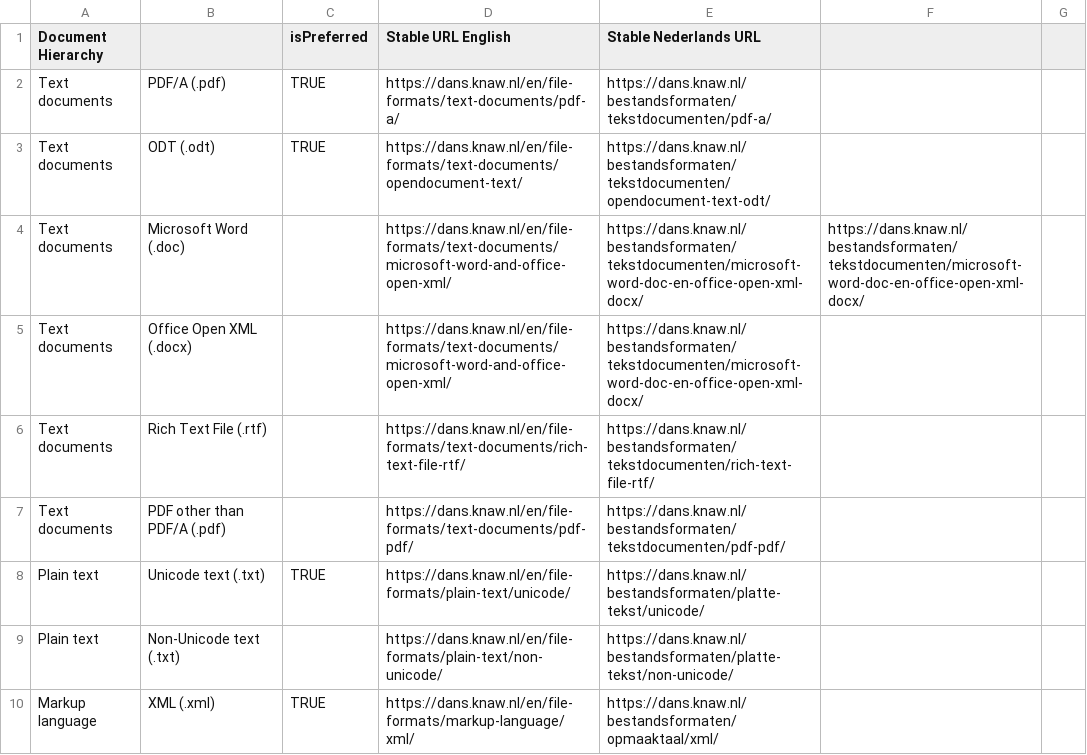
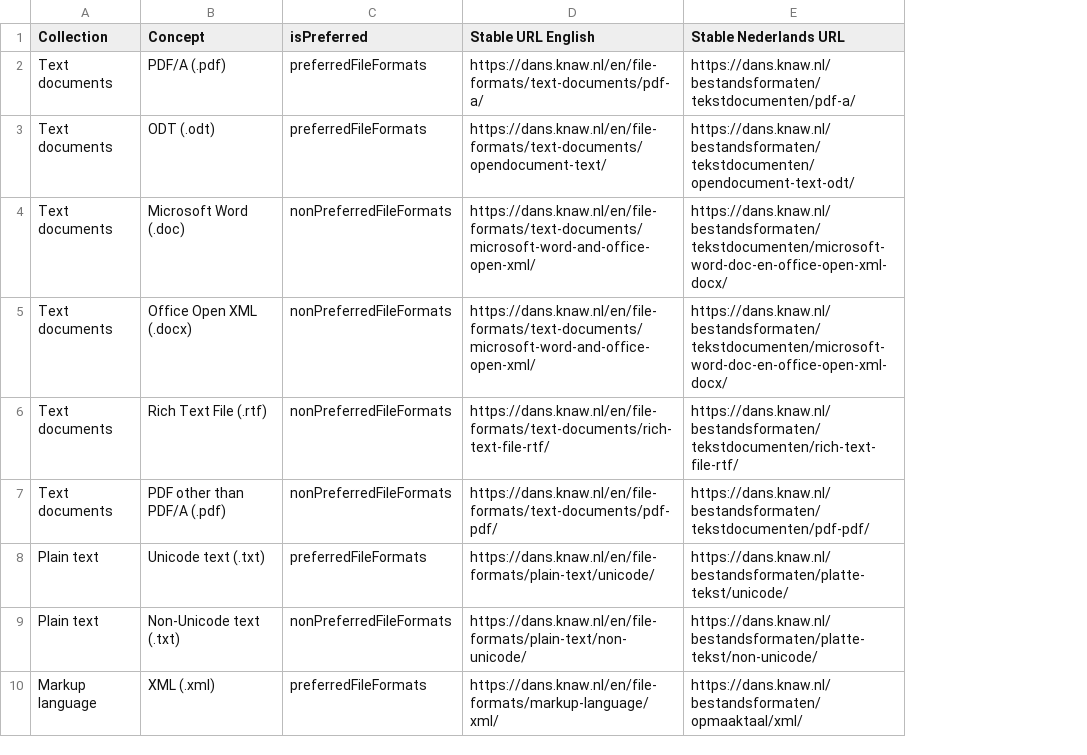
Before and after one commit to Dans-labs/skos-pff, a CSV file: Hierarchy-Preferred-Formats.csv, drawn as a sheet; only a part is shown; removed rows and columns are numbered as before the commit, all else as after; the diff names each change by its address in the sheet, - before the commit and + after, or states it on an @@ line.

Commit message:
generating skos: concept, collection, conceptSchema instances

```diff
--- a/Hierarchy-Preferred-Formats.csv
+++ b/Hierarchy-Preferred-Formats.csv
-column C (isPreferred), rows 2-10: TRUE | TRUE |  |  |  |  | TRUE |  | TRUE
+column C (isPreferred), rows 2-10: preferredFileFormats | preferredFileFormats | nonPreferredFileFormats | nonPreferredFileFormats | nonPreferredFileFormats | nonPreferredFileFormats | preferredFileFormats | nonPreferredFileFormats | preferredFileFormats
-column F, row 4: https://dans.knaw.nl/bestandsformaten/tekstdocumenten/microsoft-word-doc-en-office-open-xml-docx/
-column G, empty
-A1: Document Hierarchy
+A1: Collection
-B1: (empty)
+B1: Concept
```
Also changed, not shown: 4 other files.
